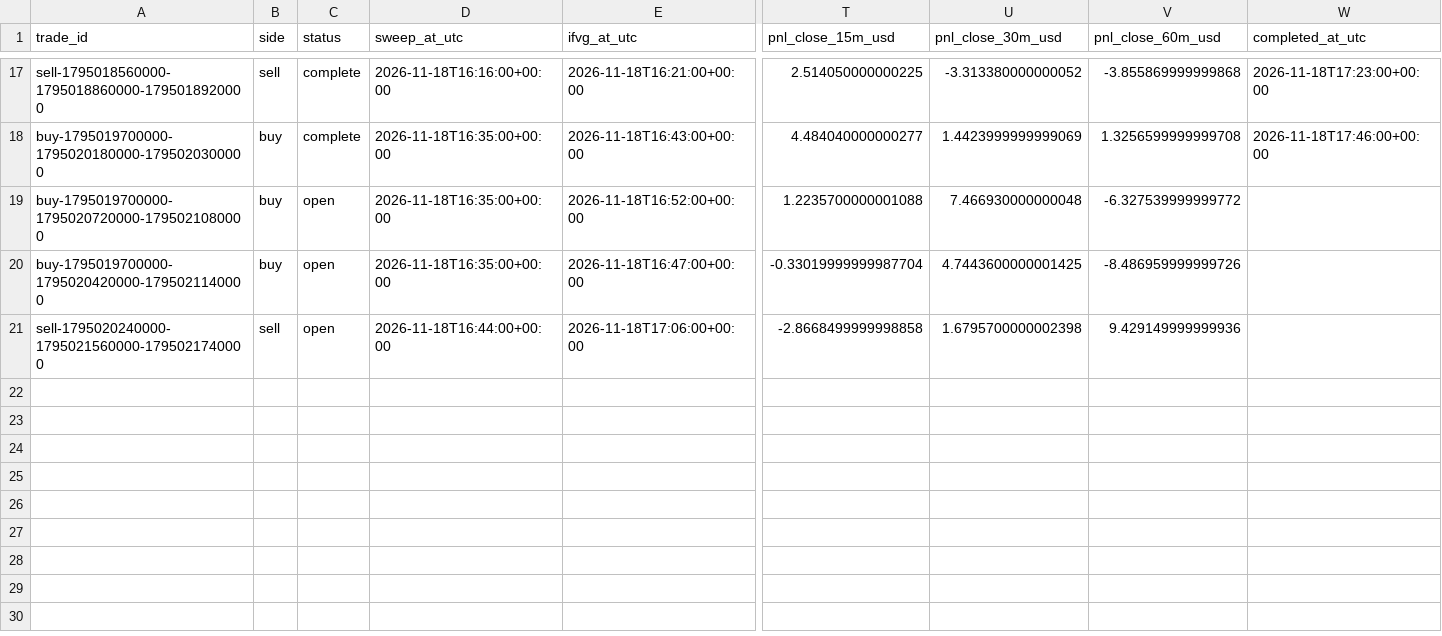
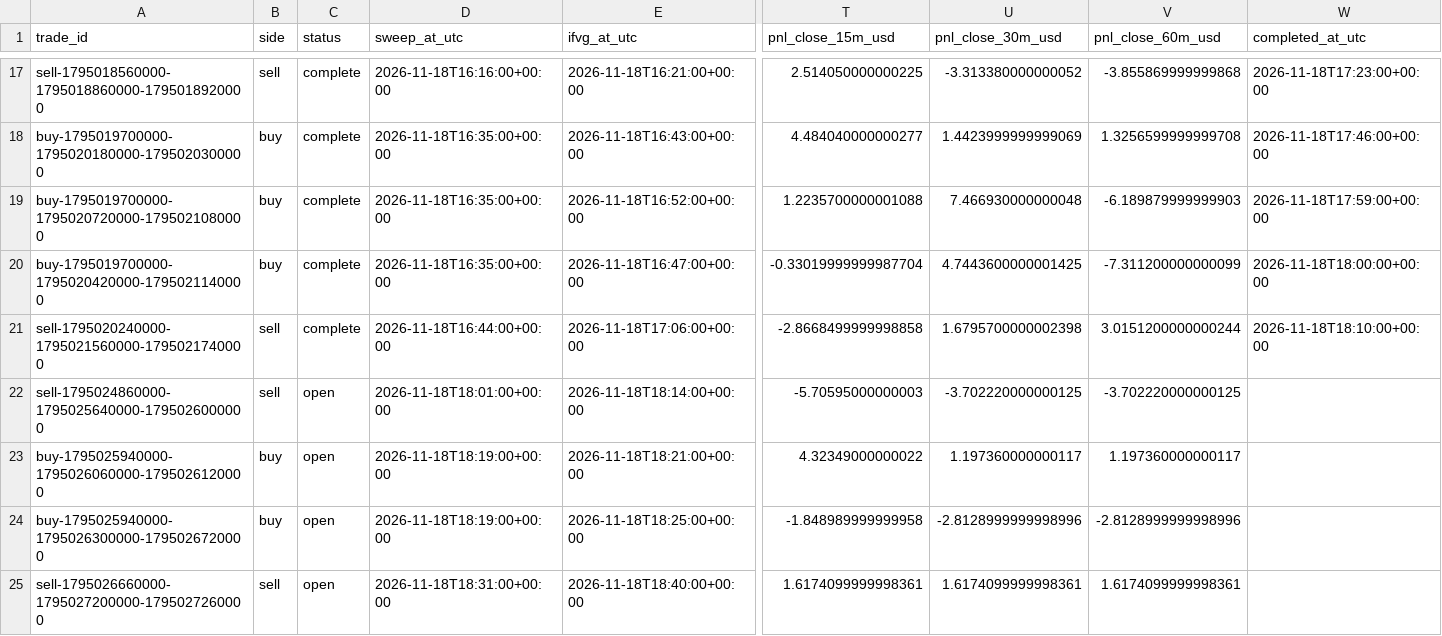
Before and after one commit to salehrbo1-cell/Alert-bot, a CSV file: research/sonic_paper/trades.csv, drawn as a sheet; only a part is shown, gaps mark what is left out; rows hold the shown columns only; the diff names each change by its address in the sheet, - before the commit and + after, or states it on an @@ line.

Commit message:
Update Samo paper-monitor observations

```diff
--- a/research/sonic_paper/trades.csv
+++ b/research/sonic_paper/trades.csv
-C19:C21 (status): open
+C19:C21 (status): complete
-V19 (pnl_close_60m_usd): -6.327539999999772
+V19 (pnl_close_60m_usd): -6.189879999999903
-W19 (completed_at_utc): (empty)
+W19 (completed_at_utc): 2026-11-18T17:59:00+00:00
-V20 (pnl_close_60m_usd): -8.486959999999726
+V20 (pnl_close_60m_usd): -7.311200000000099
-W20 (completed_at_utc): (empty)
+W20 (completed_at_utc): 2026-11-18T18:00:00+00:00
-V21 (pnl_close_60m_usd): 9.429149999999936
+V21 (pnl_close_60m_usd): 3.0151200000000244
-W21 (completed_at_utc): (empty)
+W21 (completed_at_utc): 2026-11-18T18:10:00+00:00
+row 22: sell-1795024860000-1795025640000-1795026000000 | sell | open | 2026-11-18T18:01:00+00:00 | 2026-11-18T18:14:00+00:00 | -5.70595000000003 | -3.702220000000125 | -3.702220000000125
+row 23: buy-1795025940000-1795026060000-1795026120000 | buy | open | 2026-11-18T18:19:00+00:00 | 2026-11-18T18:21:00+00:00 | 4.32349000000022 | 1.197360000000117 | 1.197360000000117
+row 24: buy-1795025940000-1795026300000-1795026720000 | buy | open | 2026-11-18T18:19:00+00:00 | 2026-11-18T18:25:00+00:00 | -1.848989999999958 | -2.8128999999998996 | -2.8128999999998996
+row 25: sell-1795026660000-1795027200000-1795027260000 | sell | open | 2026-11-18T18:31:00+00:00 | 2026-11-18T18:40:00+00:00 | 1.6174099999998361 | 1.6174099999998361 | 1.6174099999998361
```
Also changed, not shown: research/sonic_paper/exit_rule_m5_structure.csv, research/sonic_paper/exit_rule_step_resistance.csv, 4 other files.
